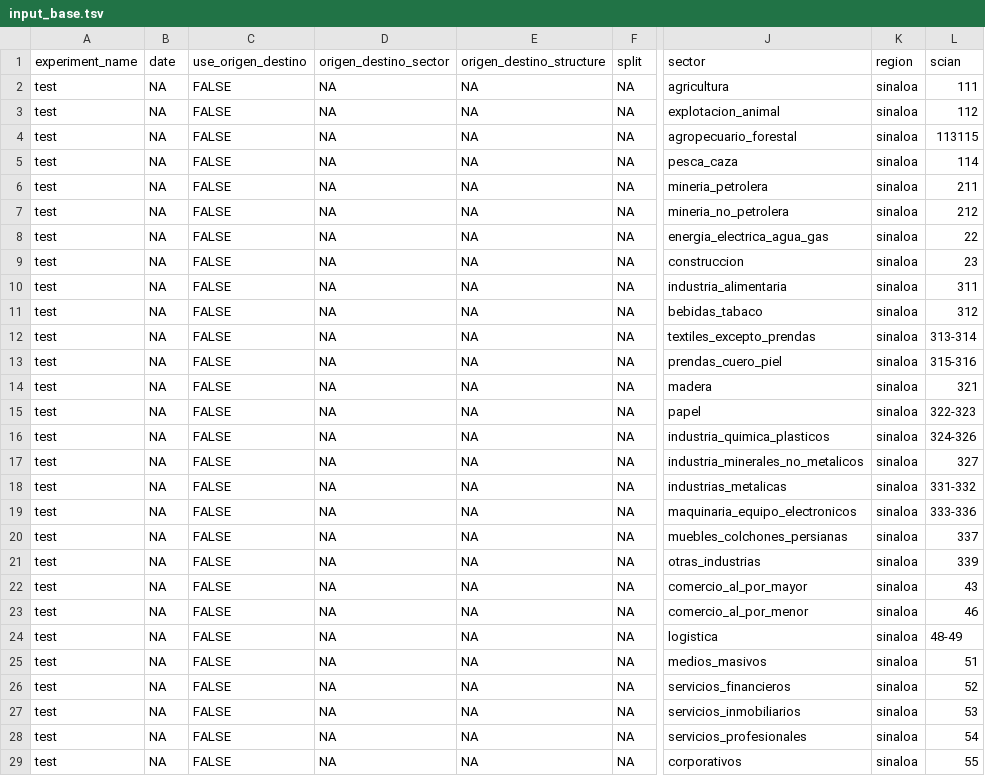
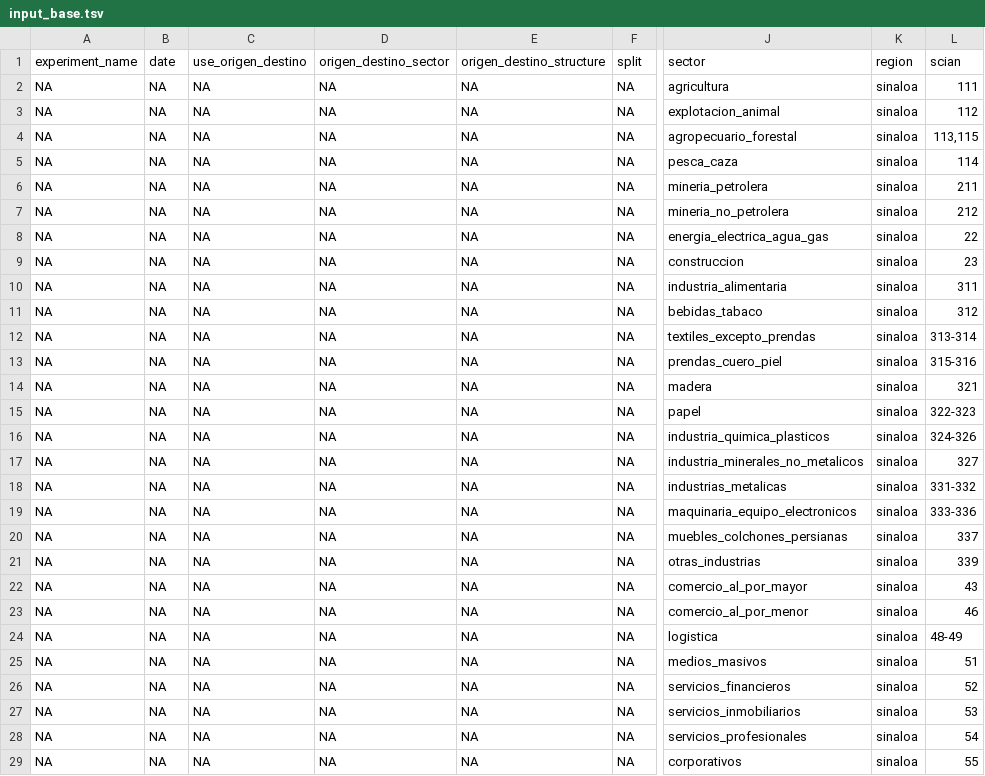
Before and after one commit to elbecerrasoto/sincal, a TSV file: data/input_base.tsv, drawn as a sheet; only a part is shown, gaps mark what is left out; the diff covers the shown part only; the diff names each change by its address in the sheet, - before the commit and + after, or states it on an @@ line.

Commit message:
edit input template

```diff
--- a/data/input_base.tsv
+++ b/data/input_base.tsv
-A2:A29: test
+A2:A29: NA
-C2:C29: FALSE
+C2:C29: NA
-L4: 113115
+L4: 113,115
```
Also changed, not shown: 85 edited cells elsewhere in this file.
